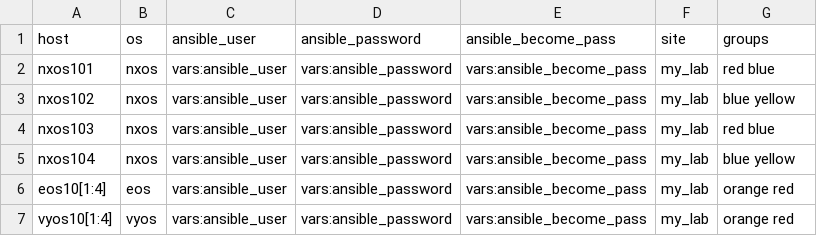
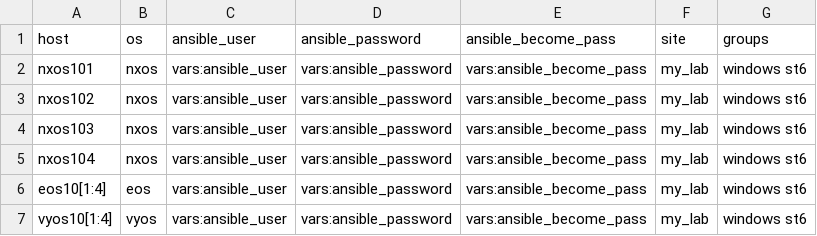
Before and after one commit to anthonyloukinas/ans-csv-inv-example, a CSV file: inventories/windows.csv, drawn as a sheet.

```diff
--- a/inventories/windows.csv
+++ b/inventories/windows.csv
@@ -1,7 +1,7 @@
 host,os,ansible_user,ansible_password,ansible_become_pass,site,groups
-nxos101,nxos,vars:ansible_user,vars:ansible_password,vars:ansible_become_pass,my_lab,red blue
-nxos102,nxos,vars:ansible_user,vars:ansible_password,vars:ansible_become_pass,my_lab,blue yellow
-nxos103,nxos,vars:ansible_user,vars:ansible_password,vars:ansible_become_pass,my_lab,red blue
-nxos104,nxos,vars:ansible_user,vars:ansible_password,vars:ansible_become_pass,my_lab,blue yellow
-eos10[1:4],eos,vars:ansible_user,vars:ansible_password,vars:ansible_become_pass,my_lab,orange red
-vyos10[1:4],vyos,vars:ansible_user,vars:ansible_password,vars:ansible_become_pass,my_lab,orange red
+nxos101,nxos,vars:ansible_user,vars:ansible_password,vars:ansible_become_pass,my_lab,windows st6
+nxos102,nxos,vars:ansible_user,vars:ansible_password,vars:ansible_become_pass,my_lab,windows st6
+nxos103,nxos,vars:ansible_user,vars:ansible_password,vars:ansible_become_pass,my_lab,windows st6
+nxos104,nxos,vars:ansible_user,vars:ansible_password,vars:ansible_become_pass,my_lab,windows st6
+eos10[1:4],eos,vars:ansible_user,vars:ansible_password,vars:ansible_become_pass,my_lab,windows st6
+vyos10[1:4],vyos,vars:ansible_user,vars:ansible_password,vars:ansible_become_pass,my_lab,windows st6
```
Also changed, not shown: 4 other files.
